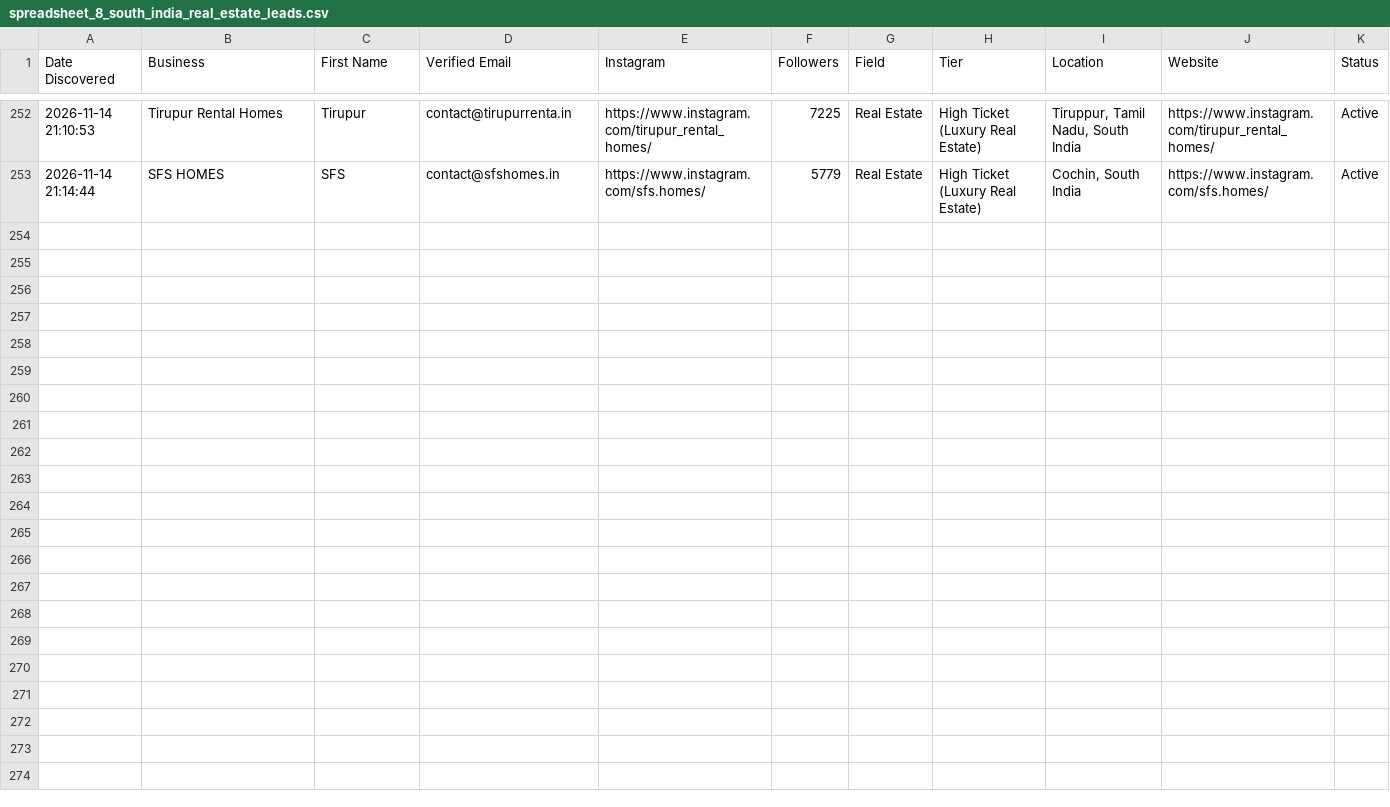
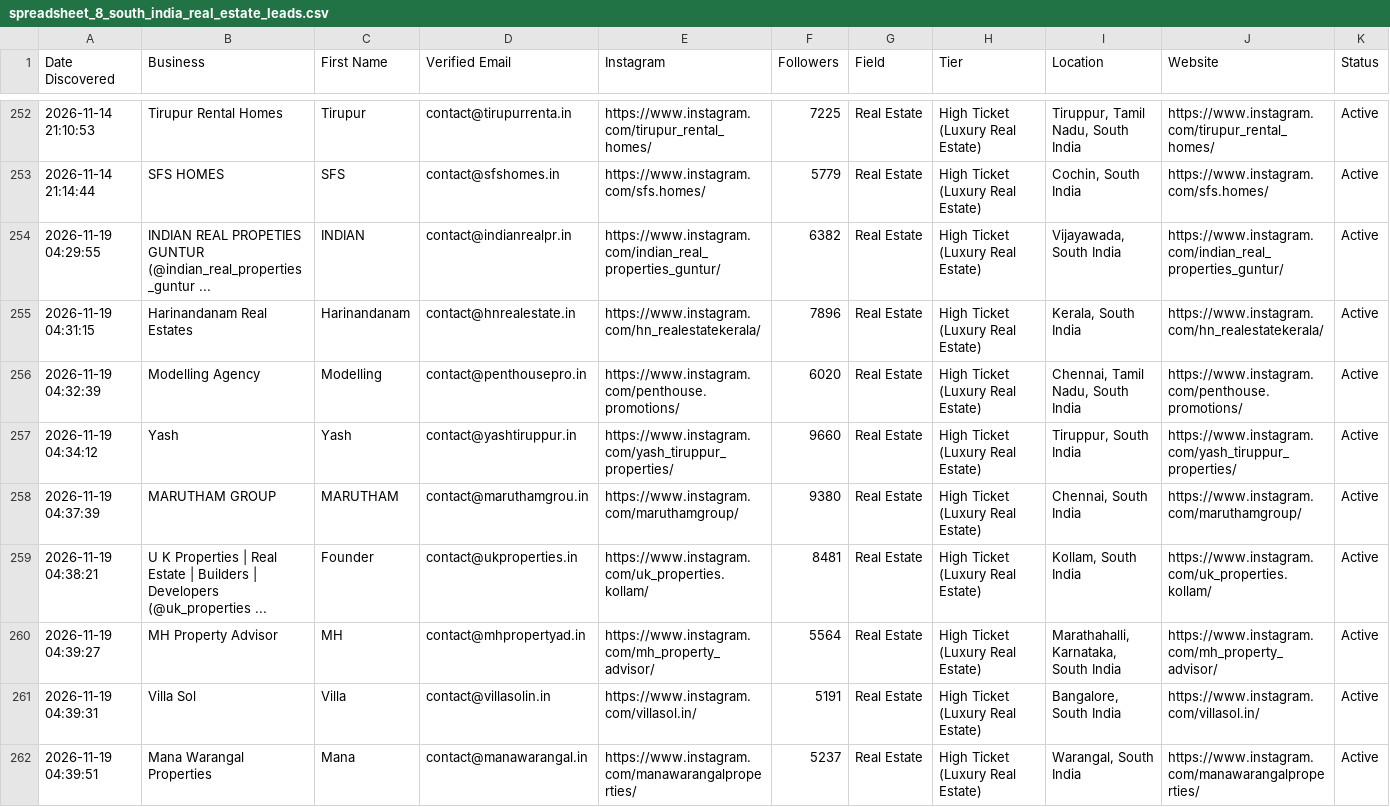
Before and after one commit to japindersinghbhasin-commits/spreadsheet-2-leads, a CSV file: spreadsheet_8_south_india_real_estate_leads.csv, drawn as a sheet; only a part is shown, gaps mark what is left out.

```diff
--- a/spreadsheet_8_south_india_real_estate_leads.csv
+++ b/spreadsheet_8_south_india_real_estate_leads.csv
@@ -253 +253,10 @@ Date Discovered,Business,First Name,Verified Email,Instagram,Followers,Field,Tie
 2026-11-14 21:14:44,SFS HOMES,SFS,contact@sfshomes.in,https://www.instagram.com/sfs.homes/,5779,Real Estate,High Ticket (Luxury Real Estate),"Cochin, South India",https://www.instagram.com/sfs.homes/,Active
+2026-11-19 04:29:55,INDIAN REAL PROPETIES GUNTUR (@indian_real_properties_guntur ...,INDIAN,contact@indianrealpr.in,https://www.instagram.com/indian_real_properties_guntur/,6382,Real Estate,High Ticket (Luxury Real Estate),"Vijayawada, South India",https://www.instagram.com/indian_real_properties_guntur/,Active
+2026-11-19 04:31:15,Harinandanam Real Estates,Harinandanam,contact@hnrealestate.in,https://www.instagram.com/hn_realestatekerala/,7896,Real Estate,High Ticket (Luxury Real Estate),"Kerala, South India",https://www.instagram.com/hn_realestatekerala/,Active
+2026-11-19 04:32:39,Modelling Agency,Modelling,contact@penthousepro.in,https://www.instagram.com/penthouse.promotions/,6020,Real Estate,High Ticket (Luxury Real Estate),"Chennai, Tamil Nadu, South India",https://www.instagram.com/penthouse.promotions/,Active
+2026-11-19 04:34:12,Yash,Yash,contact@yashtiruppur.in,https://www.instagram.com/yash_tiruppur_properties/,9660,Real Estate,High Ticket (Luxury Real Estate),"Tiruppur, South India",https://www.instagram.com/yash_tiruppur_properties/,Active
+2026-11-19 04:37:39,MARUTHAM GROUP,MARUTHAM,contact@maruthamgrou.in,https://www.instagram.com/maruthamgroup/,9380,Real Estate,High Ticket (Luxury Real Estate),"Chennai, South India",https://www.instagram.com/maruthamgroup/,Active
+2026-11-19 04:38:21,U K Properties | Real Estate | Builders | Developers (@uk_properties ...,Founder,contact@ukproperties.in,https://www.instagram.com/uk_properties.kollam/,8481,Real Estate,High Ticket (Luxury Real Estate),"Kollam, South India",https://www.instagram.com/uk_properties.kollam/,Active
+2026-11-19 04:39:27,MH Property Advisor,MH,contact@mhpropertyad.in,https://www.instagram.com/mh_property_advisor/,5564,Real Estate,High Ticket (Luxury Real Estate),"Marathahalli, Karnataka, South India",https://www.instagram.com/mh_property_advisor/,Active
+2026-11-19 04:39:31,Villa Sol,Villa,contact@villasolin.in,https://www.instagram.com/villasol.in/,5191,Real Estate,High Ticket (Luxury Real Estate),"Bangalore, South India",https://www.instagram.com/villasol.in/,Active
+2026-11-19 04:39:51,Mana Warangal Properties,Mana,contact@manawarangal.in,https://www.instagram.com/manawarangalproperties/,5237,Real Estate,High Ticket (Luxury Real Estate),"Warangal, South India",https://www.instagram.com/manawarangalproperties/,Active
```
Also changed, not shown: spreadsheet_7_south_india_furniture_leads.csv.
